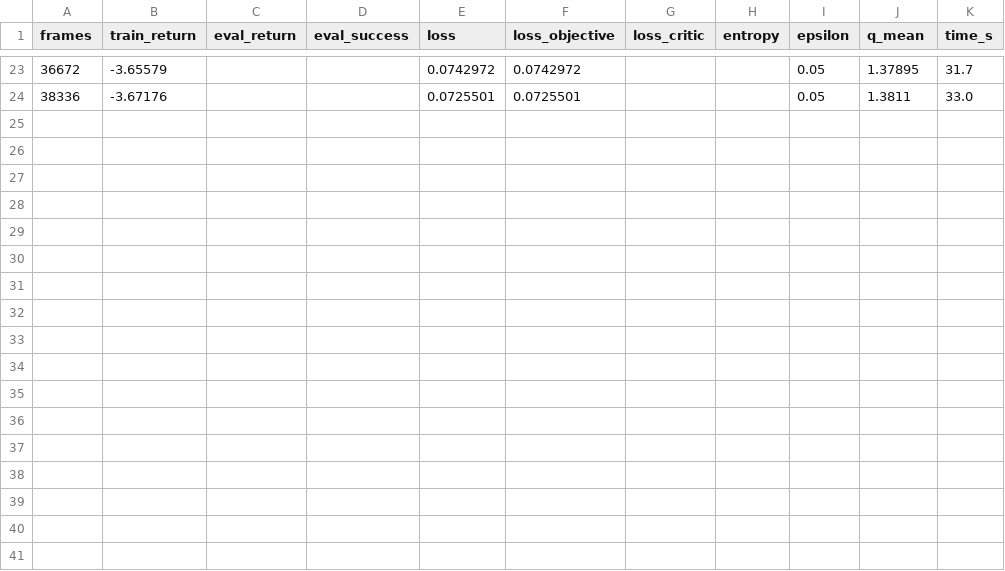
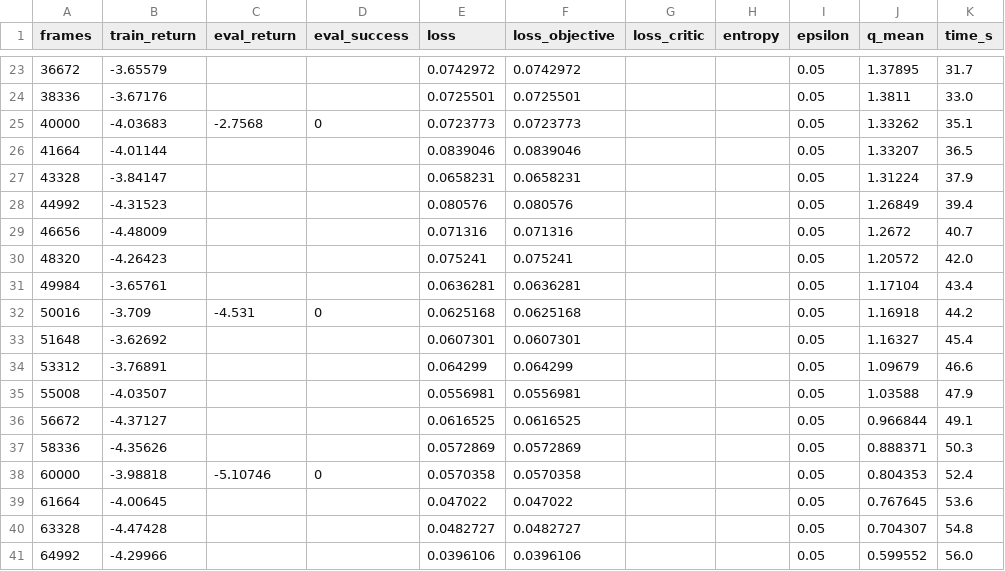
Before and after one commit to Manzi453/ivan_manzi_rl_summative, a CSV file: logs/curves/dqn_main.csv, drawn as a sheet; only a part is shown, gaps mark what is left out.

Commit message:
Add additional DQN training results to CSV for improved evaluation tracking

```diff
--- a/logs/curves/dqn_main.csv
+++ b/logs/curves/dqn_main.csv
@@ -24 +24,18 @@ frames,train_return,eval_return,eval_success,loss,loss_objective,loss_critic,ent
 38336,-3.67176,,,0.0725501,0.0725501,,,0.05,1.3811,33.0
+40000,-4.03683,-2.7568,0,0.0723773,0.0723773,,,0.05,1.33262,35.1
+41664,-4.01144,,,0.0839046,0.0839046,,,0.05,1.33207,36.5
+43328,-3.84147,,,0.0658231,0.0658231,,,0.05,1.31224,37.9
+44992,-4.31523,,,0.080576,0.080576,,,0.05,1.26849,39.4
+46656,-4.48009,,,0.071316,0.071316,,,0.05,1.2672,40.7
+48320,-4.26423,,,0.075241,0.075241,,,0.05,1.20572,42.0
+49984,-3.65761,,,0.0636281,0.0636281,,,0.05,1.17104,43.4
+50016,-3.709,-4.531,0,0.0625168,0.0625168,,,0.05,1.16918,44.2
+51648,-3.62692,,,0.0607301,0.0607301,,,0.05,1.16327,45.4
+53312,-3.76891,,,0.064299,0.064299,,,0.05,1.09679,46.6
+55008,-4.03507,,,0.0556981,0.0556981,,,0.05,1.03588,47.9
+56672,-4.37127,,,0.0616525,0.0616525,,,0.05,0.966844,49.1
+58336,-4.35626,,,0.0572869,0.0572869,,,0.05,0.888371,50.3
+60000,-3.98818,-5.10746,0,0.0570358,0.0570358,,,0.05,0.804353,52.4
+61664,-4.00645,,,0.047022,0.047022,,,0.05,0.767645,53.6
+63328,-4.47428,,,0.0482727,0.0482727,,,0.05,0.704307,54.8
+64992,-4.29966,,,0.0396106,0.0396106,,,0.05,0.599552,56.0
```
